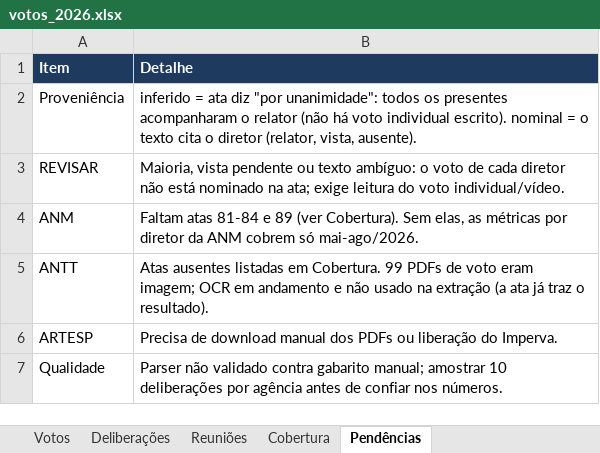
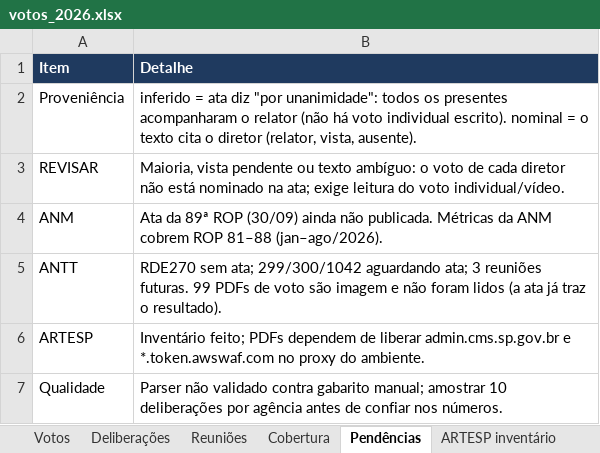
Before and after one commit to Joaodesouzanery/IRIS-OFICIAL, an Excel workbook: TESTE CLAUDE/votos_2026.xlsx, sheet Pendências, drawn as a sheet; values as stored, in another font and other column widths than the file's, no borders; the diff names each change by its address in the sheet, - before the commit and + after, or states it on an @@ line.

```diff
--- a/TESTE CLAUDE/votos_2026.xlsx (sheet Pendências)
+++ b/TESTE CLAUDE/votos_2026.xlsx (sheet Pendências)
+sheet tab: ARTESP inventário
-B4 (Detalhe): Faltam atas 81-84 e 89 (ver Cobertura). Sem elas, as métricas por diretor da ANM cobrem só mai-ago/2026.
+B4 (Detalhe): Ata da 89ª ROP (30/09) ainda não publicada. Métricas da ANM cobrem ROP 81–88 (jan–ago/2026).
-B5 (Detalhe): Atas ausentes listadas em Cobertura. 99 PDFs de voto eram imagem; OCR em andamento e não usado na extração (a ata…
+B5 (Detalhe): RDE270 sem ata; 299/300/1042 aguardando ata; 3 reuniões futuras. 99 PDFs de voto são imagem e não foram lidos (a ata…
-B6 (Detalhe): Precisa de download manual dos PDFs ou liberação do Imperva.
+B6 (Detalhe): Inventário feito; PDFs dependem de liberar admin.cms.sp.gov.br e *.token.awswaf.com no proxy do ambiente.
```
Also changed, not shown: sheet Votos, sheet Deliberações, sheet Cobertura, sheet Resumo por diretor, sheet Reuniões, 13 other files.
